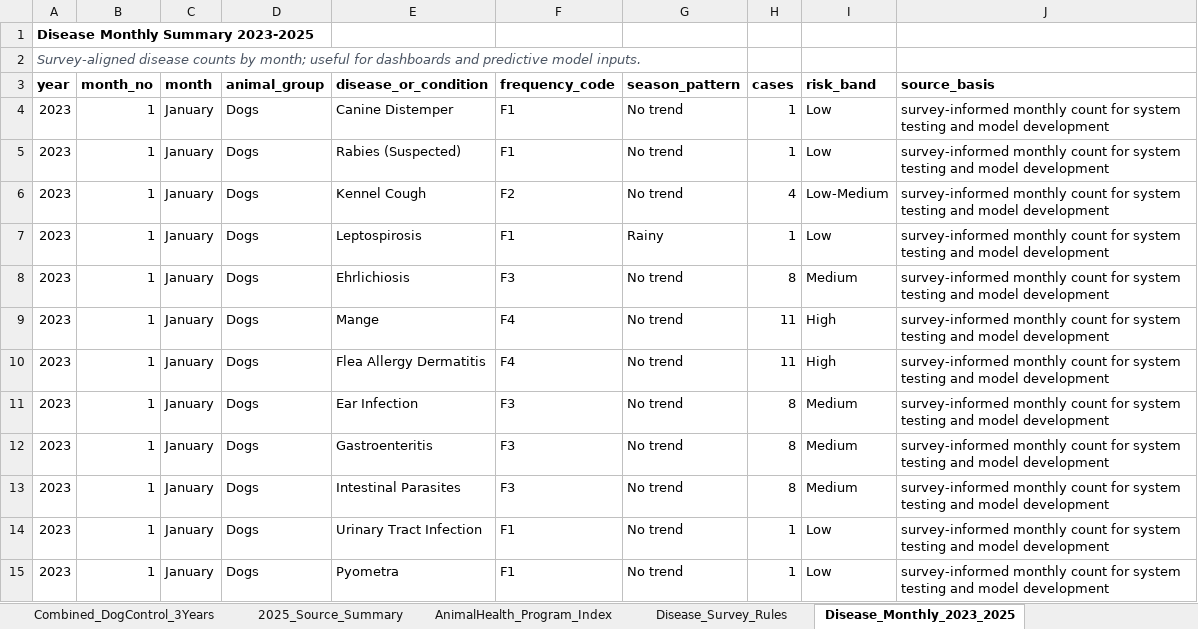
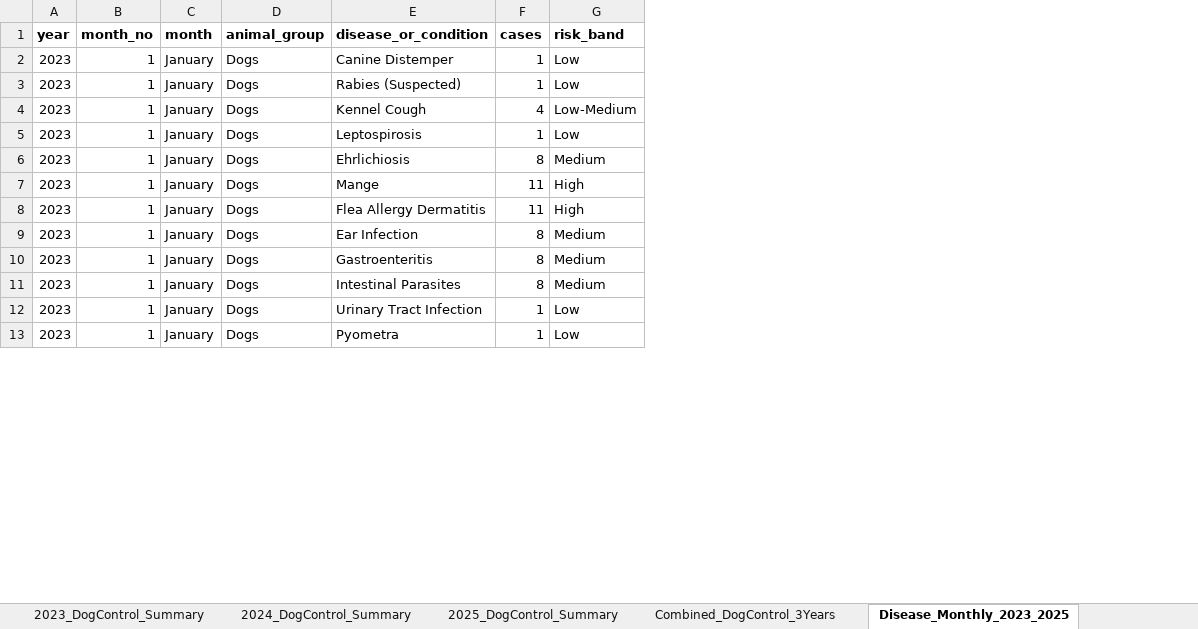
Before and after one commit to Nori-afk/bvetter, an Excel workbook: database/BaliwagVet_2023-2025.xlsx, sheet Disease_Monthly_2023_2025, drawn as a sheet; only a part is shown; values as stored, in another font and other column widths than the file's, no borders; removed rows and columns are numbered as before the commit, all else as after; the diff names each change by its address in the sheet, - before the commit and + after, or states it on an @@ line.

```diff
--- a/database/BaliwagVet_2023-2025.xlsx (sheet Disease_Monthly_2023_2025)
+++ b/database/BaliwagVet_2023-2025.xlsx (sheet Disease_Monthly_2023_2025)
-sheet tab: 2025_Source_Summary
-sheet tab: AnimalHealth_Program_Index
-sheet tab: Disease_Survey_Rules
-column F (frequency_code), rows 4-15: F1 | F1 | F2 | F1 | F3 | F4 | F4 | F3 | F3 | F3 | F1 | F1
-column G (season_pattern), rows 4-15: No trend | No trend | No trend | Rainy | No trend | No trend | No trend | No trend | No trend | No trend | No trend | No trend
-column J (source_basis), rows 4-15: all survey-informed monthly count for system testing and model development
-row 1: Disease Monthly Summary 2023-2025
-row 2: Survey-aligned disease counts by month; useful for dashboards and predictive model inputs.
```
Also changed, not shown: sheet 2025_Rabies_Summary, sheet 2023_Rabies_Summary, sheet 2024_Rabies_Summary, sheet 2025_DogControl_Summary, sheet 2024_DogControl_Summary, sheet 2023_DogControl_Summary, 12 more sheets, other sheet tabs, formulas that keep their value, charts or pictures, 2 other files.
